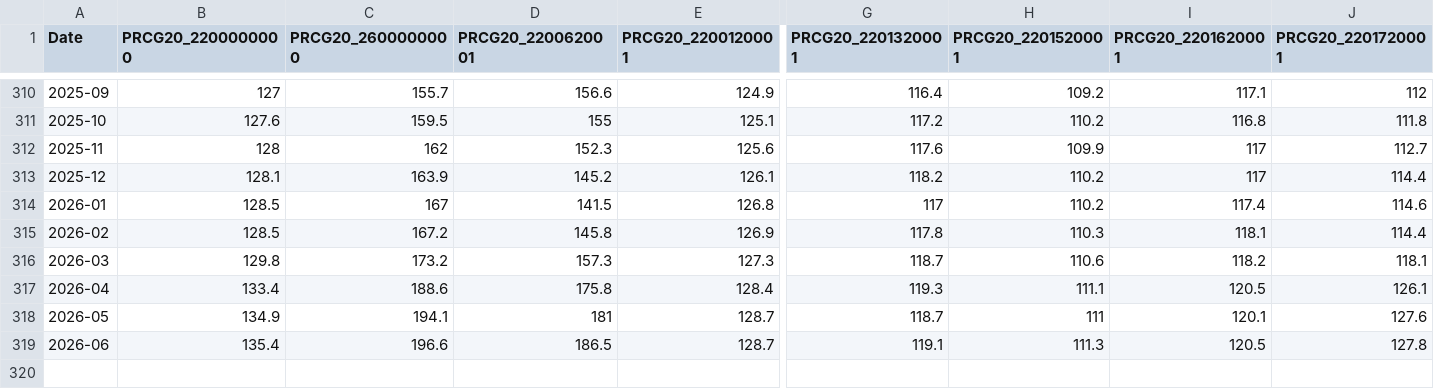
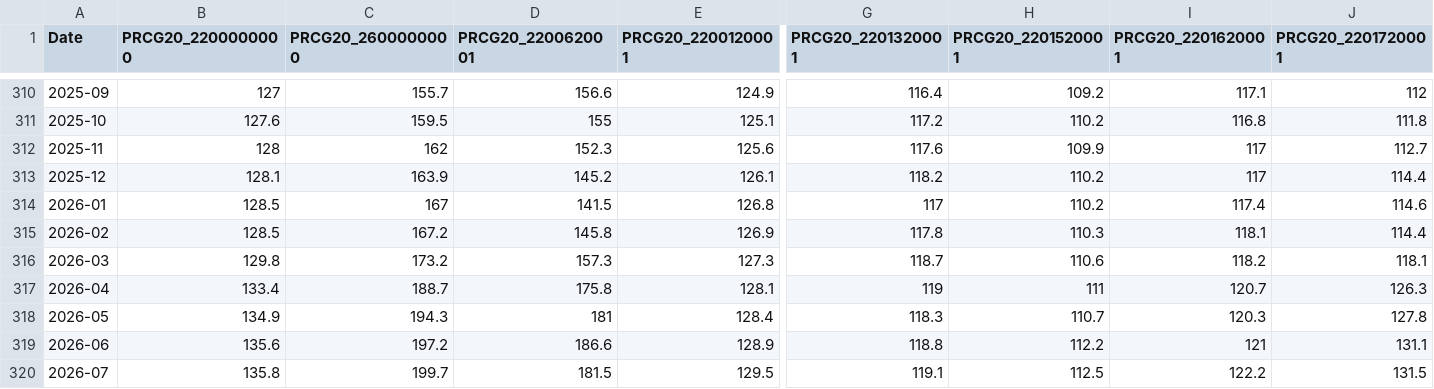
Before and after one commit to keroppa88/goj_boj, a CSV file: data/boj/PR01_M.csv, drawn as a sheet; only a part is shown, gaps mark what is left out; rows hold the shown columns only; the diff covers the shown part only; the diff names each change by its address in the sheet, - before the commit and + after, or states it on an @@ line.

```diff
--- a/data/boj/PR01_M.csv
+++ b/data/boj/PR01_M.csv
-C317 (PRCG20_2600000000): 188.6
+C317 (PRCG20_2600000000): 188.7
-E317 (PRCG20_2200120001): 128.4
+E317 (PRCG20_2200120001): 128.1
-G317 (PRCG20_2201320001): 119.3
+G317 (PRCG20_2201320001): 119
-H317 (PRCG20_2201520001): 111.1
+H317 (PRCG20_2201520001): 111
-I317 (PRCG20_2201620001): 120.5
+I317 (PRCG20_2201620001): 120.7
-J317 (PRCG20_2201720001): 126.1
+J317 (PRCG20_2201720001): 126.3
-C318 (PRCG20_2600000000): 194.1
+C318 (PRCG20_2600000000): 194.3
-E318 (PRCG20_2200120001): 128.7
+E318 (PRCG20_2200120001): 128.4
-G318 (PRCG20_2201320001): 118.7
+G318 (PRCG20_2201320001): 118.3
-H318 (PRCG20_2201520001): 111
+H318 (PRCG20_2201520001): 110.7
-I318 (PRCG20_2201620001): 120.1
+I318 (PRCG20_2201620001): 120.3
-J318 (PRCG20_2201720001): 127.6
+J318 (PRCG20_2201720001): 127.8
-B319 (PRCG20_2200000000): 135.4
+B319 (PRCG20_2200000000): 135.6
-C319 (PRCG20_2600000000): 196.6
+C319 (PRCG20_2600000000): 197.2
-D319 (PRCG20_2200620001): 186.5
+D319 (PRCG20_2200620001): 186.6
-E319 (PRCG20_2200120001): 128.7
+E319 (PRCG20_2200120001): 128.9
-G319 (PRCG20_2201320001): 119.1
+G319 (PRCG20_2201320001): 118.8
-H319 (PRCG20_2201520001): 111.3
+H319 (PRCG20_2201520001): 112.2
-I319 (PRCG20_2201620001): 120.5
+I319 (PRCG20_2201620001): 121
-J319 (PRCG20_2201720001): 127.8
+J319 (PRCG20_2201720001): 131.1
+row 320: 2026-07 | 135.8 | 199.7 | 181.5 | 129.5 | 119.1 | 112.5 | 122.2 | 131.5
```
Also changed, not shown: 1 edited cell elsewhere in this file, data/boj/BP01_M.csv, data/boj/FM01_D.csv, 2 other files.
